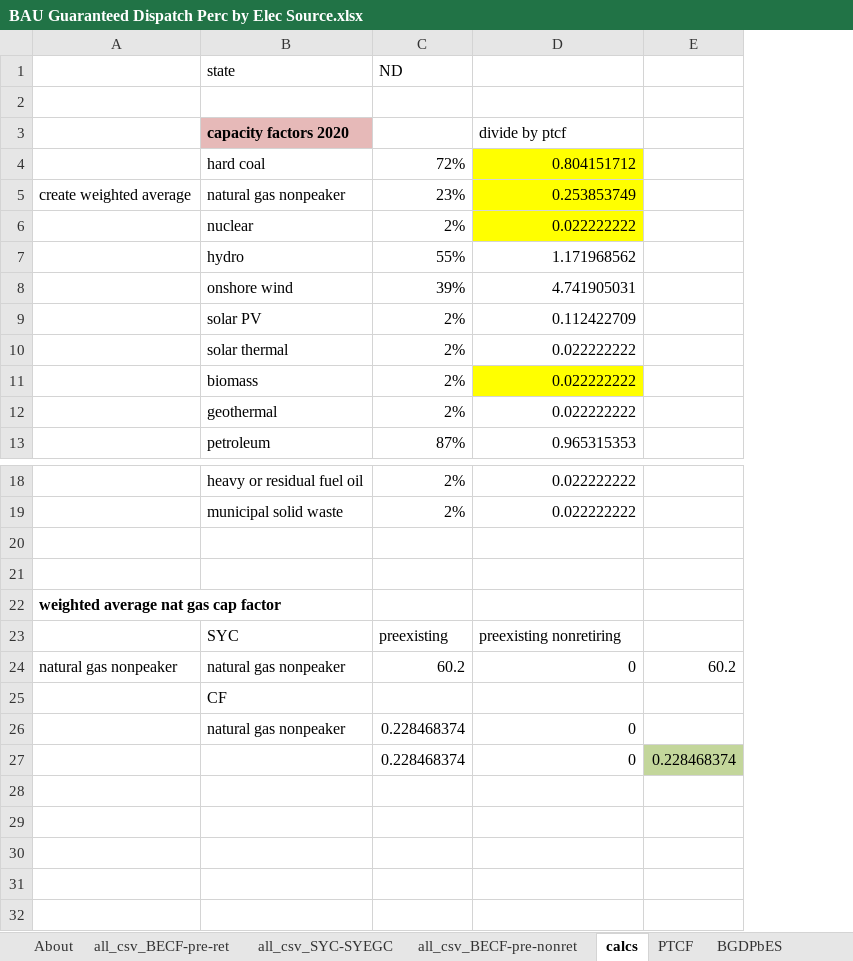
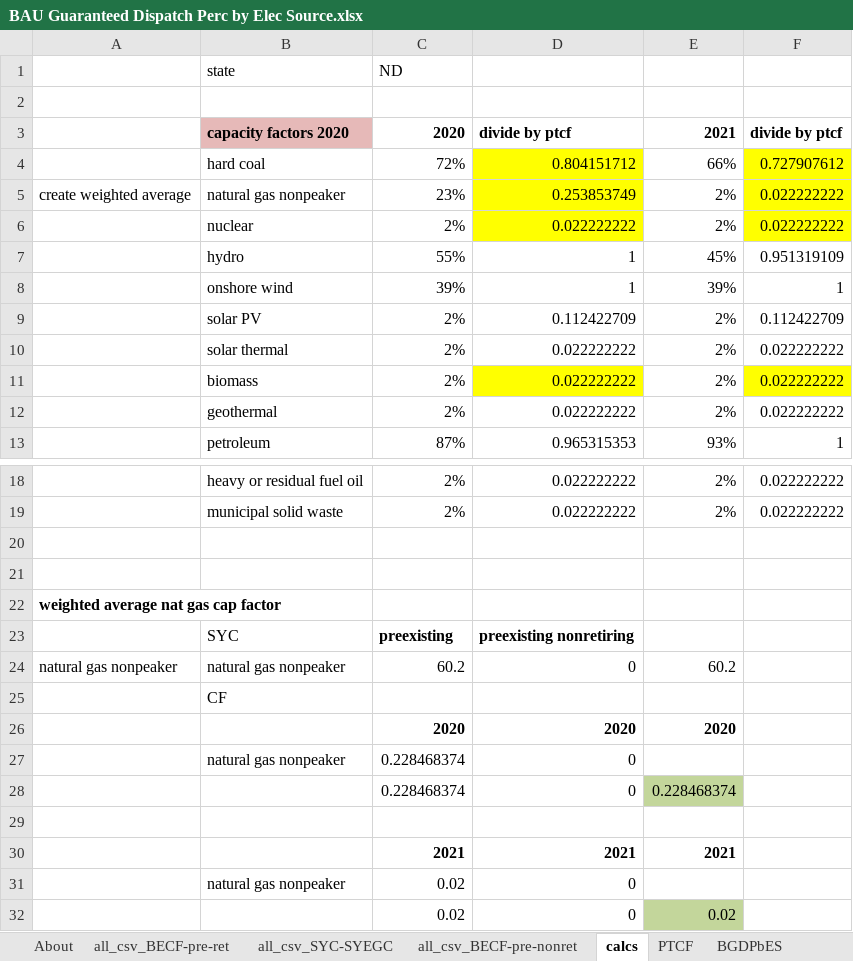
Before and after one commit to EnergyInnovation/eps-northdakota, an Excel workbook: InputData/elec/BGDPbES/BAU Guaranteed Dispatch Perc by Elec Source.xlsx, sheet calcs, drawn as a sheet; only a part is shown, gaps mark what is left out; values as stored, in another font and other column widths than the file's, no borders; removed rows and columns are numbered as before the commit, all else as after; the diff names each change by its address in the sheet, - before the commit and + after, or states it on an @@ line.

```diff
--- a/InputData/elec/BGDPbES/BAU Guaranteed Dispatch Perc by Elec Source.xlsx (sheet calcs)
+++ b/InputData/elec/BGDPbES/BAU Guaranteed Dispatch Perc by Elec Source.xlsx (sheet calcs)
-column E, rows 24-27: 60.2 |  |  | 0.228468374
+column E, rows 3-13: 2021 | 66% | 2% | 2% | 45% | 39% | 2% | 2% | 2% | 2% | 93%; rows 18-24: 2% | 2% |  |  |  |  | 60.2; row 28: 0.228468374
+column F, rows 3-13: divide by ptcf | 0.727907612 | 0.022222222 | 0.022222222 | 0.951319109 | 1 | 0.112422709 | 0.022222222 | 0.022222222 | 0.022222222 | 1; rows 18-19: 0.022222222 | 0.022222222
-C3: (empty)
+C3: 2020
-D3 bold: off
+D3 bold: on
-D7: 1.171968562
+D7: 1
-D8: 4.741905031
+D8: 1
-C23:D23 bold: off
+C23:D23 bold: on
+row 26:  |  | 2020 | 2020 | 2020
+row 29: (empty)
+row 30:  |  | 2021 | 2021 | 2021
+row 31:  | natural gas nonpeaker | 0.02 | 0
+row 32:  |  | 0.02 | 0 | 0.02
```
Also changed, not shown: sheet all_csv_BECF-pre-ret, sheet BGDPbES, sheet About, formulas that keep their value, 4 other files.
